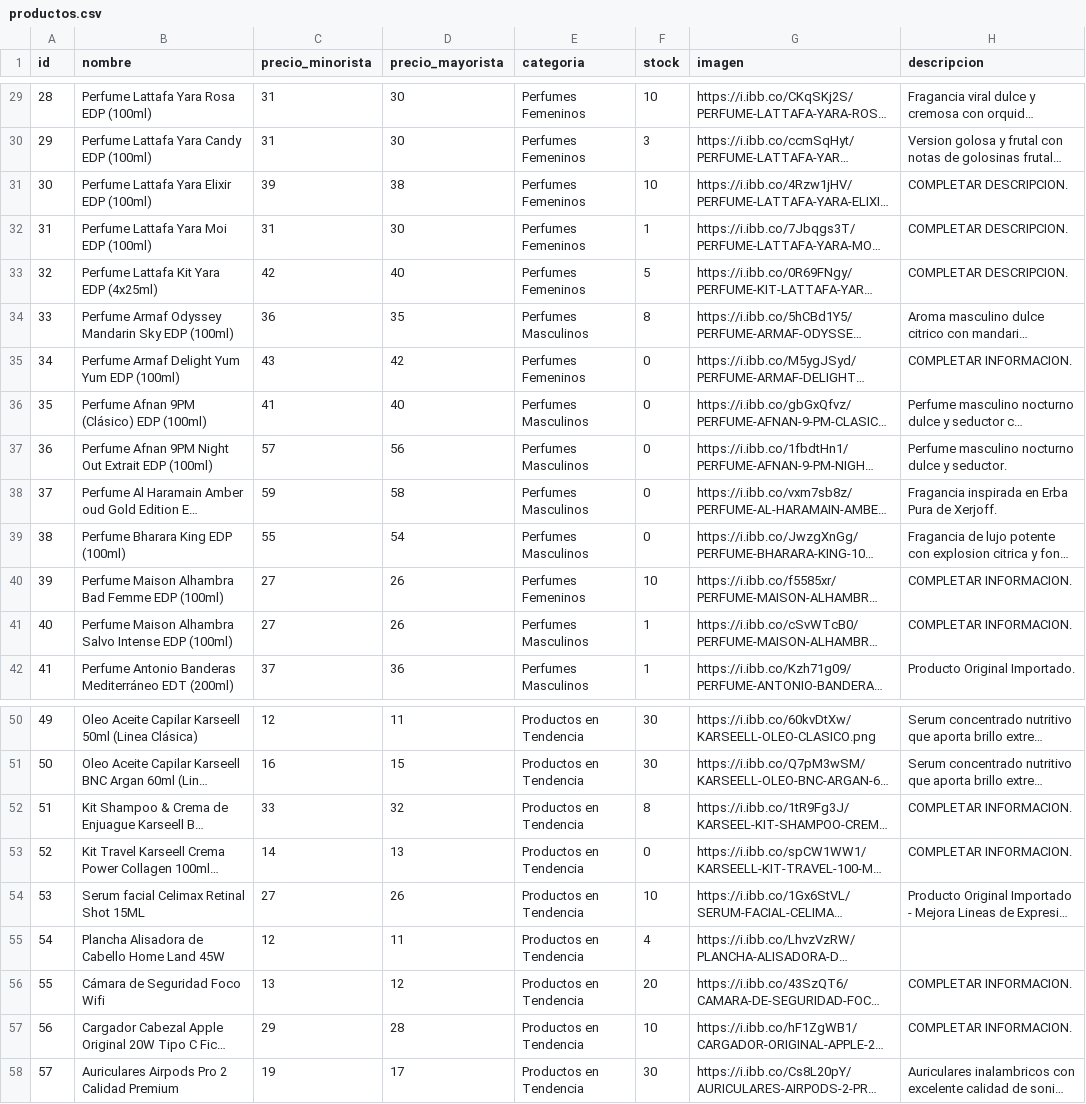
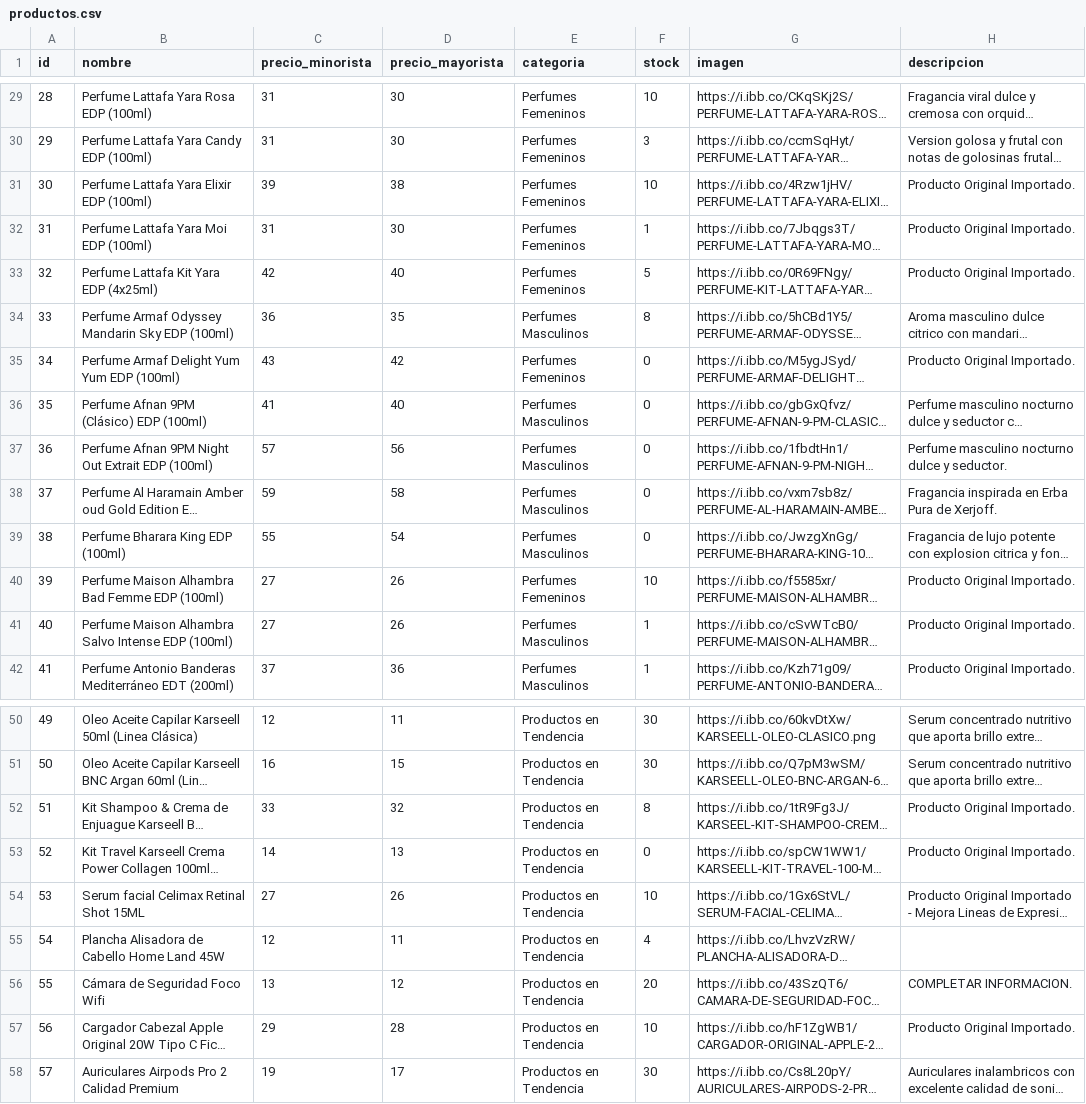
Before and after one commit to Mirtasotelli/CATALOGO, a CSV file: productos.csv, drawn as a sheet; only a part is shown, gaps mark what is left out; long unchanged cells end in …; the diff covers the shown part only; the diff names each change by its address in the sheet, - before the commit and + after, or states it on an @@ line.

Commit message:
Update productos.csv

```diff
--- a/productos.csv
+++ b/productos.csv
-H31:H33 (descripcion): COMPLETAR DESCRIPCION.
+H31:H33 (descripcion): Producto Original Importado.
-H35 (descripcion): COMPLETAR INFORMACION.
+H35 (descripcion): Producto Original Importado.
-H40:H41 (descripcion): COMPLETAR INFORMACION.
+H40:H41 (descripcion): Producto Original Importado.
-H52:H53 (descripcion): COMPLETAR INFORMACION.
+H52:H53 (descripcion): Producto Original Importado.
-H57 (descripcion): COMPLETAR INFORMACION.
+H57 (descripcion): Producto Original Importado.
```
Also changed, not shown: 20 edited cells elsewhere in this file.
